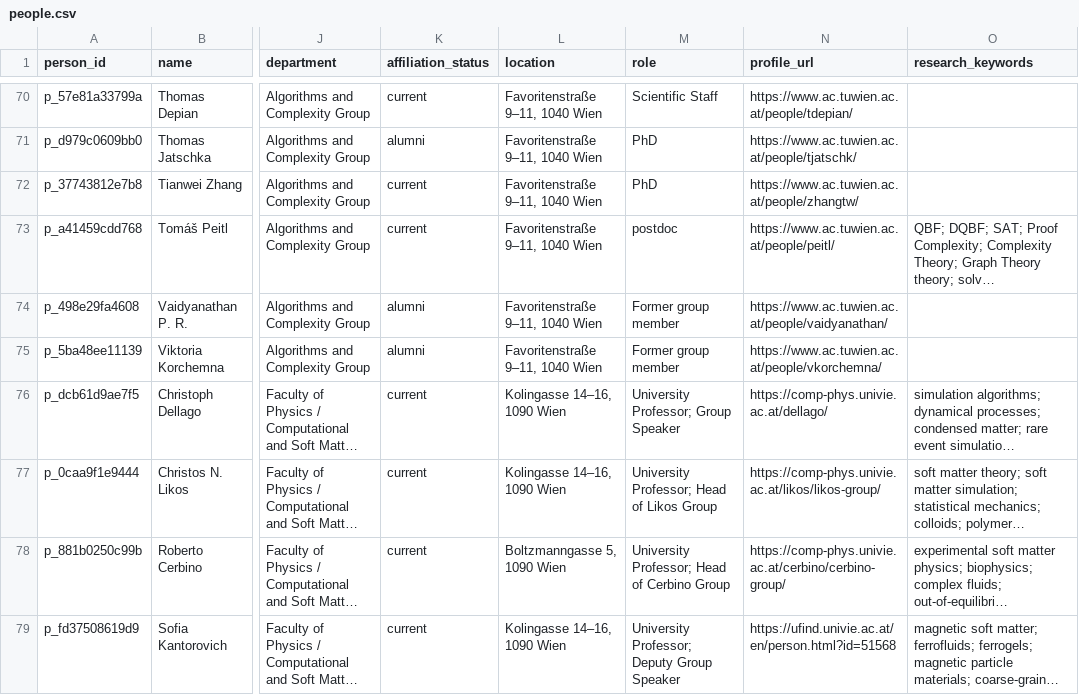
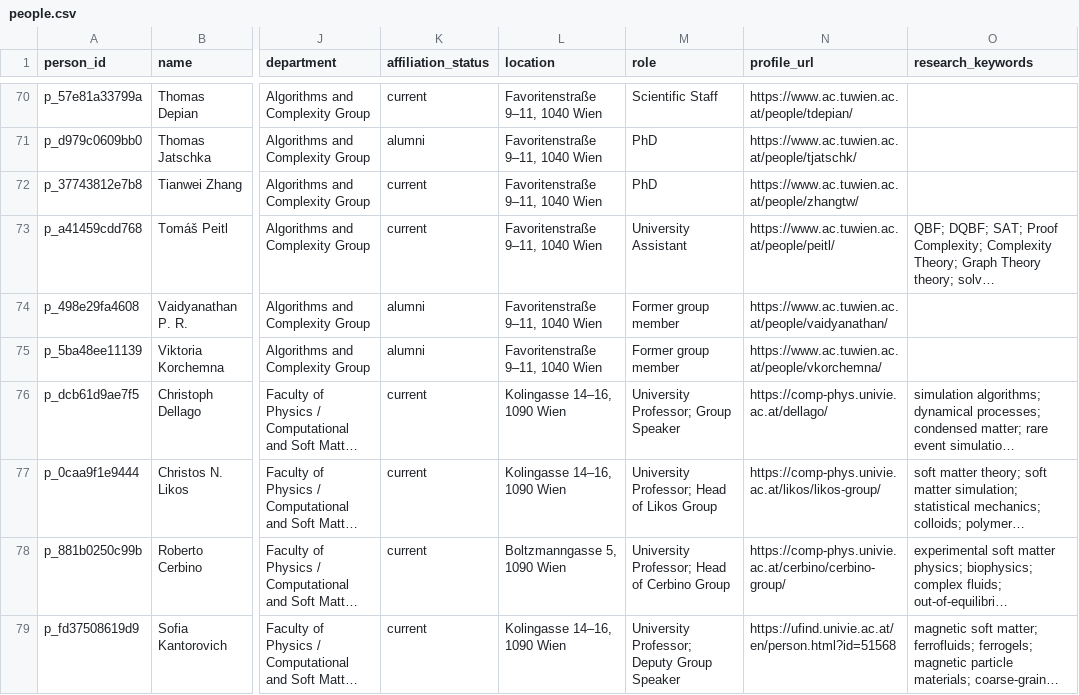
Before and after one commit to CedrikBarutel/ScientificMap, a CSV file: data/processed/people.csv, drawn as a sheet; only a part is shown, gaps mark what is left out; long unchanged cells end in …; the diff covers the shown part only; the diff names each change by its address in the sheet, - before the commit and + after, or states it on an @@ line.

```diff
--- a/data/processed/people.csv
+++ b/data/processed/people.csv
-M73 (role): postdoc
+M73 (role): University Assistant
```
Also changed, not shown: 15 edited cells elsewhere in this file, data/processed/edges.csv, 3 other files.
